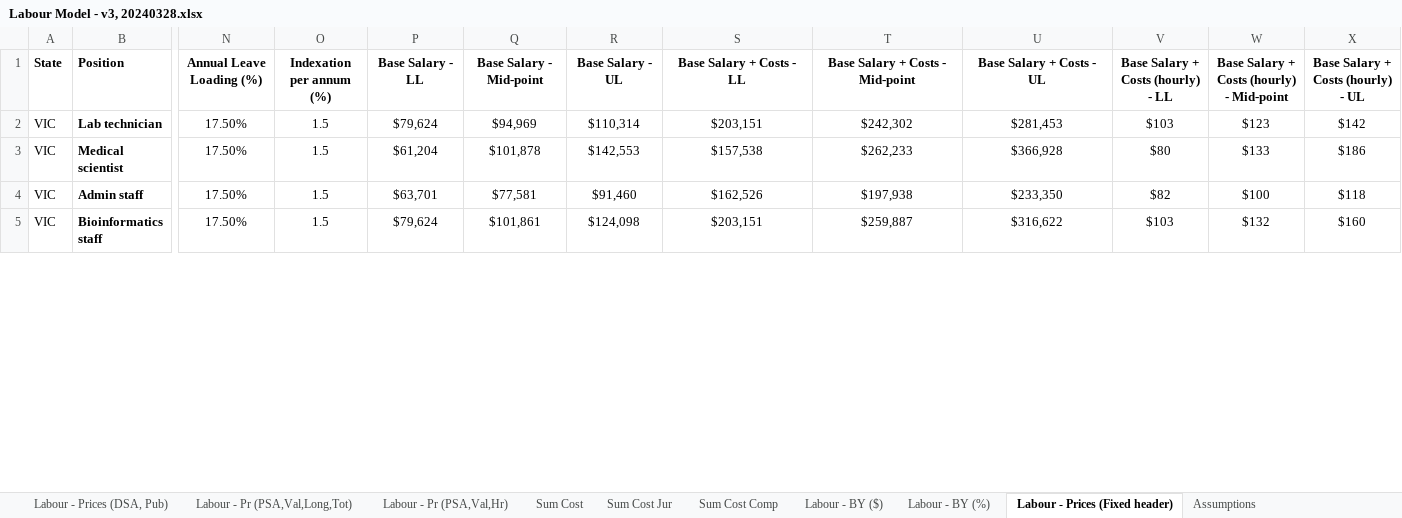
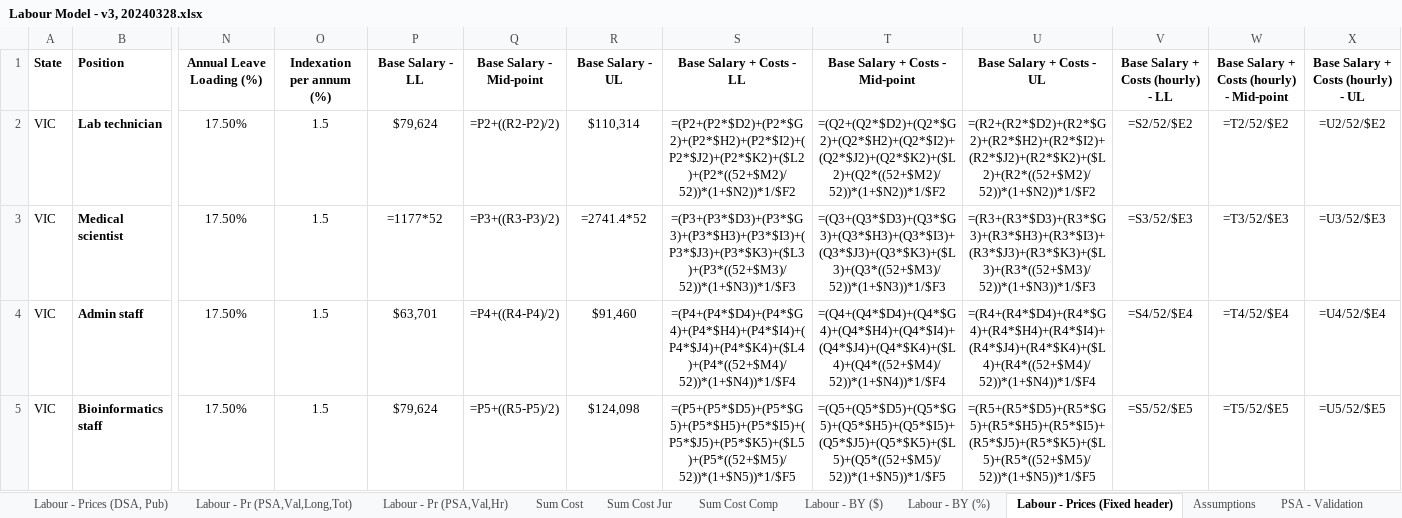
Before and after one commit to edithatogo/microcosting_healthworkforce, an Excel workbook: data/Labour Model - v3, 20240328.xlsx, sheet Labour - Prices (Fixed header), drawn as a sheet; only a part is shown, gaps mark what is left out; values as stored, in another font and other column widths than the file's, no borders; formulas without a stored value are shown as written; the diff covers the shown part only; the diff names each change by its address in the sheet, - before the commit and + after, or states it on an @@ line.

```diff
--- a/data/Labour Model - v3, 20240328.xlsx (sheet Labour - Prices (Fixed header))
+++ b/data/Labour Model - v3, 20240328.xlsx (sheet Labour - Prices (Fixed header))
+sheet tab: PSA - Validation
-Q2 (Base Salary - Mid-point): $94,969
+Q2 (Base Salary - Mid-point): =P2+((R2-P2)/2)
-S2 (Base Salary + Costs - LL): $203,151
+S2 (Base Salary + Costs - LL): =(P2+(P2*$D2)+(P2*$G2)+(P2*$H2)+(P2*$I2)+(P2*$J2)+(P2*$K2)+($L2)+(P2*((52+$M2)/52))*(1+$N2))*1/$F2
-T2 (Base Salary + Costs - Mid-point): $242,302
+T2 (Base Salary + Costs - Mid-point): =(Q2+(Q2*$D2)+(Q2*$G2)+(Q2*$H2)+(Q2*$I2)+(Q2*$J2)+(Q2*$K2)+($L2)+(Q2*((52+$M2)/52))*(1+$N2))*1/$F2
-U2 (Base Salary + Costs - UL): $281,453
+U2 (Base Salary + Costs - UL): =(R2+(R2*$D2)+(R2*$G2)+(R2*$H2)+(R2*$I2)+(R2*$J2)+(R2*$K2)+($L2)+(R2*((52+$M2)/52))*(1+$N2))*1/$F2
-V2: $103
+V2: =S2/52/$E2
-W2: $123
+W2: =T2/52/$E2
-X2: $142
+X2: =U2/52/$E2
-P3 (Base Salary - LL): $61,204
+P3 (Base Salary - LL): =1177*52
-Q3 (Base Salary - Mid-point): $101,878
+Q3 (Base Salary - Mid-point): =P3+((R3-P3)/2)
-R3 (Base Salary - UL): $142,553
+R3 (Base Salary - UL): =2741.4*52
-S3 (Base Salary + Costs - LL): $157,538
+S3 (Base Salary + Costs - LL): =(P3+(P3*$D3)+(P3*$G3)+(P3*$H3)+(P3*$I3)+(P3*$J3)+(P3*$K3)+($L3)+(P3*((52+$M3)/52))*(1+$N3))*1/$F3
-T3 (Base Salary + Costs - Mid-point): $262,233
+T3 (Base Salary + Costs - Mid-point): =(Q3+(Q3*$D3)+(Q3*$G3)+(Q3*$H3)+(Q3*$I3)+(Q3*$J3)+(Q3*$K3)+($L3)+(Q3*((52+$M3)/52))*(1+$N3))*1/$F3
-U3 (Base Salary + Costs - UL): $366,928
+U3 (Base Salary + Costs - UL): =(R3+(R3*$D3)+(R3*$G3)+(R3*$H3)+(R3*$I3)+(R3*$J3)+(R3*$K3)+($L3)+(R3*((52+$M3)/52))*(1+$N3))*1/$F3
-V3: $80
+V3: =S3/52/$E3
-W3: $133
+W3: =T3/52/$E3
-X3: $186
+X3: =U3/52/$E3
-Q4 (Base Salary - Mid-point): $77,581
+Q4 (Base Salary - Mid-point): =P4+((R4-P4)/2)
-S4 (Base Salary + Costs - LL): $162,526
+S4 (Base Salary + Costs - LL): =(P4+(P4*$D4)+(P4*$G4)+(P4*$H4)+(P4*$I4)+(P4*$J4)+(P4*$K4)+($L4)+(P4*((52+$M4)/52))*(1+$N4))*1/$F4
-T4 (Base Salary + Costs - Mid-point): $197,938
+T4 (Base Salary + Costs - Mid-point): =(Q4+(Q4*$D4)+(Q4*$G4)+(Q4*$H4)+(Q4*$I4)+(Q4*$J4)+(Q4*$K4)+($L4)+(Q4*((52+$M4)/52))*(1+$N4))*1/$F4
-U4 (Base Salary + Costs - UL): $233,350
+U4 (Base Salary + Costs - UL): =(R4+(R4*$D4)+(R4*$G4)+(R4*$H4)+(R4*$I4)+(R4*$J4)+(R4*$K4)+($L4)+(R4*((52+$M4)/52))*(1+$N4))*1/$F4
-V4: $82
+V4: =S4/52/$E4
-W4: $100
+W4: =T4/52/$E4
-X4: $118
+X4: =U4/52/$E4
-Q5 (Base Salary - Mid-point): $101,861
+Q5 (Base Salary - Mid-point): =P5+((R5-P5)/2)
-S5 (Base Salary + Costs - LL): $203,151
+S5 (Base Salary + Costs - LL): =(P5+(P5*$D5)+(P5*$G5)+(P5*$H5)+(P5*$I5)+(P5*$J5)+(P5*$K5)+($L5)+(P5*((52+$M5)/52))*(1+$N5))*1/$F5
-T5 (Base Salary + Costs - Mid-point): $259,887
+T5 (Base Salary + Costs - Mid-point): =(Q5+(Q5*$D5)+(Q5*$G5)+(Q5*$H5)+(Q5*$I5)+(Q5*$J5)+(Q5*$K5)+($L5)+(Q5*((52+$M5)/52))*(1+$N5))*1/$F5
-U5 (Base Salary + Costs - UL): $316,622
+U5 (Base Salary + Costs - UL): =(R5+(R5*$D5)+(R5*$G5)+(R5*$H5)+(R5*$I5)+(R5*$J5)+(R5*$K5)+($L5)+(R5*((52+$M5)/52))*(1+$N5))*1/$F5
-V5: $103
+V5: =S5/52/$E5
-W5: $132
+W5: =T5/52/$E5
-X5: $160
+X5: =U5/52/$E5
```
Also changed, not shown: 156 edited cells elsewhere in this sheet, sheet Labour - Prices (WM), sheet Labour - Prices, sheet Labour - Prices (DSA), sheet Labour - Prices (DSA, Pub), sheet Sum Cost Jur, sheet Weightings, 3 other files.
